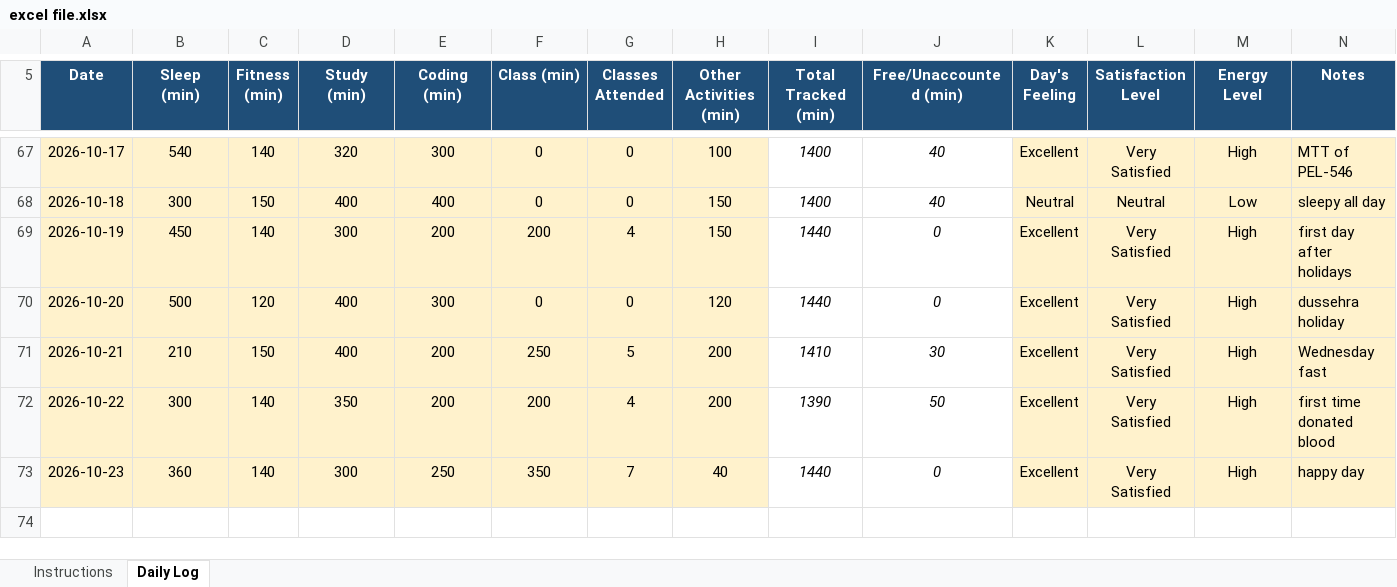
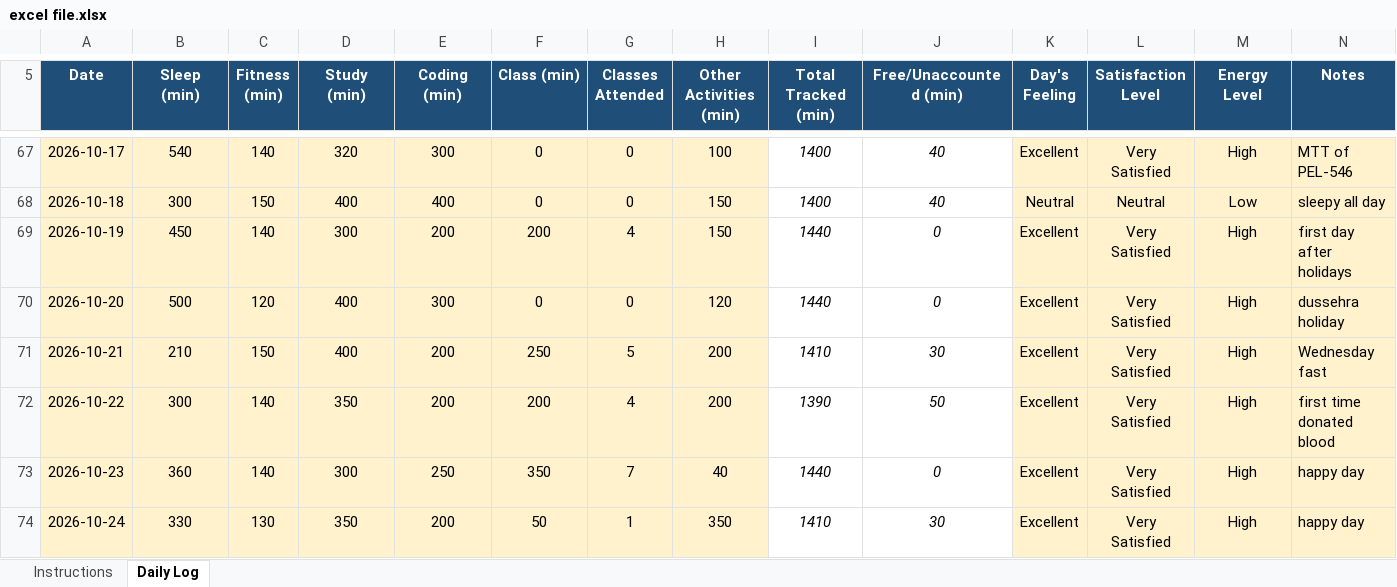
Before and after one commit to chhayasachdeva06/CAP776-Daily-Work, an Excel workbook: excel file.xlsx, sheet Daily Log, drawn as a sheet; only a part is shown, gaps mark what is left out; values as stored, in another font and other column widths than the file's, no borders; conditional formats not drawn; the diff names each change by its address in the sheet, - before the commit and + after, or states it on an @@ line.

Commit message:
Update excel file.xlsx

```diff
--- a/excel file.xlsx (sheet Daily Log)
+++ b/excel file.xlsx (sheet Daily Log)
+row 74: 2026-10-24 | 330 | 130 | 350 | 200 | 50 | 1 | 350 | 1410 | 30 | Excellent | Very Satisfied | High | happy day
```
